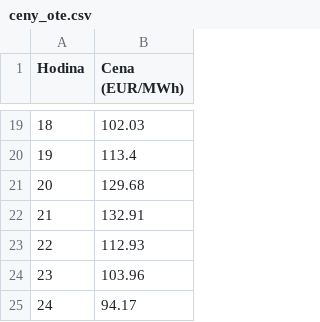
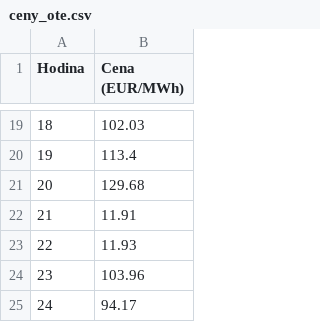
Before and after one commit to StaryMuz/OpenBK7231N_controll, a CSV file: ceny_ote.csv, drawn as a sheet; only a part is shown, gaps mark what is left out.

Commit message:
Update ceny_ote.csv

```diff
--- a/ceny_ote.csv
+++ b/ceny_ote.csv
@@ -21,4 +21,4 @@ Hodina,Cena (EUR/MWh)
 20,129.68
-21,132.91
-22,112.93
+21,11.91
+22,11.93
 23,103.96
```
